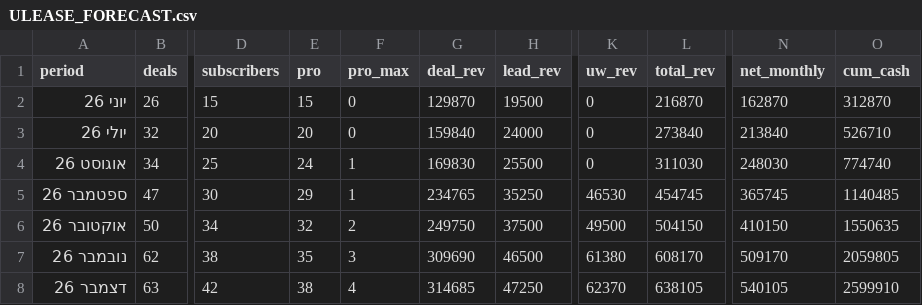
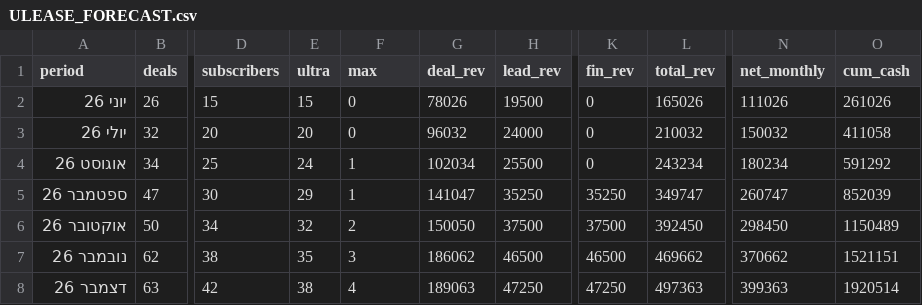
Before and after one commit to Avihazan7/leasing-api-co-il, a CSV file: CASES/ULEASE_FORECAST.csv, drawn as a sheet; only a part is shown, gaps mark what is left out; the diff covers the shown part only; the diff names each change by its address in the sheet, - before the commit and + after, or states it on an @@ line.

```diff
--- a/CASES/ULEASE_FORECAST.csv
+++ b/CASES/ULEASE_FORECAST.csv
-E1: pro
+E1: ultra
-F1: pro_max
+F1: max
-K1: uw_rev
+K1: fin_rev
-G2 (deal_rev): 129870
+G2 (deal_rev): 78026
-L2 (total_rev): 216870
+L2 (total_rev): 165026
-N2 (net_monthly): 162870
+N2 (net_monthly): 111026
-O2 (cum_cash): 312870
+O2 (cum_cash): 261026
-G3 (deal_rev): 159840
+G3 (deal_rev): 96032
-L3 (total_rev): 273840
+L3 (total_rev): 210032
-N3 (net_monthly): 213840
+N3 (net_monthly): 150032
-O3 (cum_cash): 526710
+O3 (cum_cash): 411058
-G4 (deal_rev): 169830
+G4 (deal_rev): 102034
-L4 (total_rev): 311030
+L4 (total_rev): 243234
-N4 (net_monthly): 248030
+N4 (net_monthly): 180234
-O4 (cum_cash): 774740
+O4 (cum_cash): 591292
-G5 (deal_rev): 234765
+G5 (deal_rev): 141047
-K5 (fin_rev): 46530
+K5 (fin_rev): 35250
-L5 (total_rev): 454745
+L5 (total_rev): 349747
-N5 (net_monthly): 365745
+N5 (net_monthly): 260747
-O5 (cum_cash): 1140485
+O5 (cum_cash): 852039
-G6 (deal_rev): 249750
+G6 (deal_rev): 150050
-K6 (fin_rev): 49500
+K6 (fin_rev): 37500
-L6 (total_rev): 504150
+L6 (total_rev): 392450
-N6 (net_monthly): 410150
+N6 (net_monthly): 298450
-O6 (cum_cash): 1550635
+O6 (cum_cash): 1150489
-G7 (deal_rev): 309690
+G7 (deal_rev): 186062
-K7 (fin_rev): 61380
+K7 (fin_rev): 46500
-L7 (total_rev): 608170
+L7 (total_rev): 469662
-N7 (net_monthly): 509170
+N7 (net_monthly): 370662
-O7 (cum_cash): 2059805
+O7 (cum_cash): 1521151
-G8 (deal_rev): 314685
+G8 (deal_rev): 189063
-K8 (fin_rev): 62370
+K8 (fin_rev): 47250
-L8 (total_rev): 638105
+L8 (total_rev): 497363
-N8 (net_monthly): 540105
+N8 (net_monthly): 399363
-O8 (cum_cash): 2599910
+O8 (cum_cash): 1920514
```
Also changed, not shown: 60 edited cells elsewhere in this file, CASES/ULEASE_SCENARIOS.csv, 21 other files.
